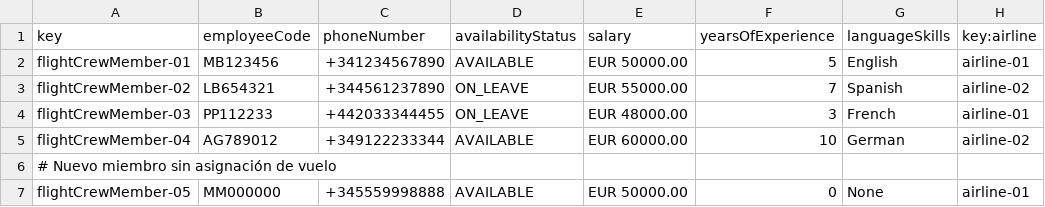
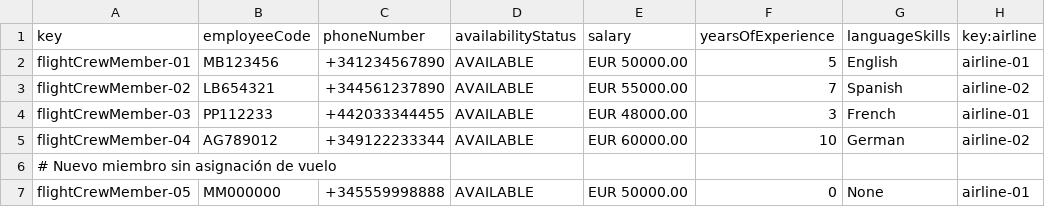
Before and after one commit to Cristinafernandezchica/Acme-ANS, a CSV file: src/main/resources/WEB-INF/data/sample/flight-crew-member.csv, drawn as a sheet; only a part is shown; the diff names each change by its address in the sheet, - before the commit and + after, or states it on an @@ line.

```diff
--- a/src/main/resources/WEB-INF/data/sample/flight-crew-member.csv
+++ b/src/main/resources/WEB-INF/data/sample/flight-crew-member.csv
-D3:D4 (availabilityStatus): ON_LEAVE
+D3:D4 (availabilityStatus): AVAILABLE
```
Also changed, not shown: 13 other files.
